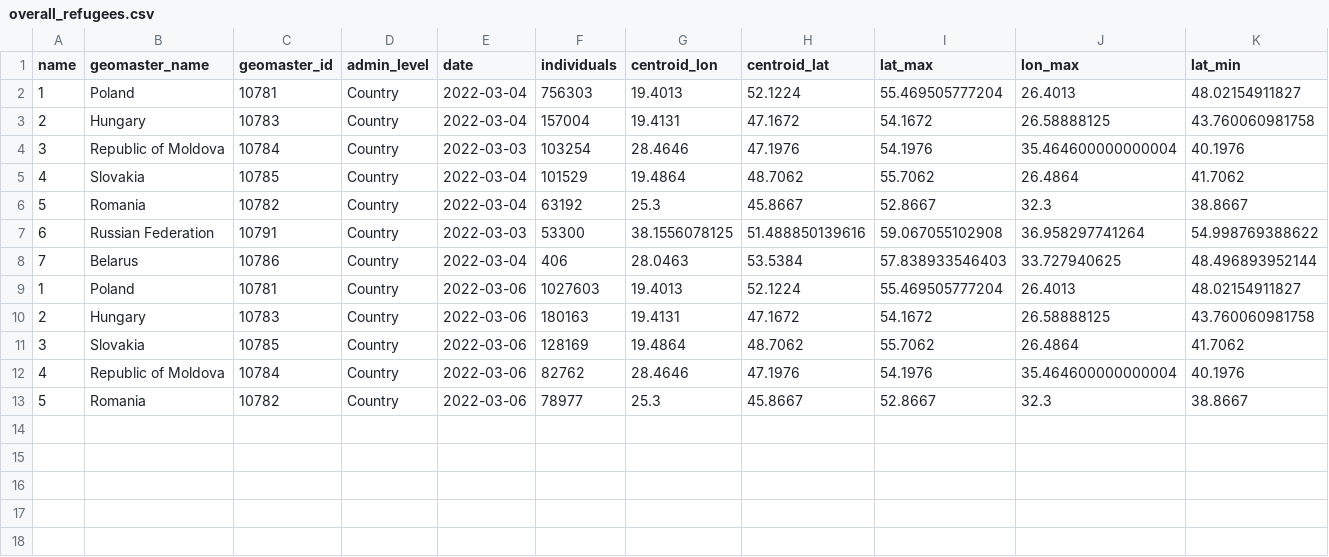
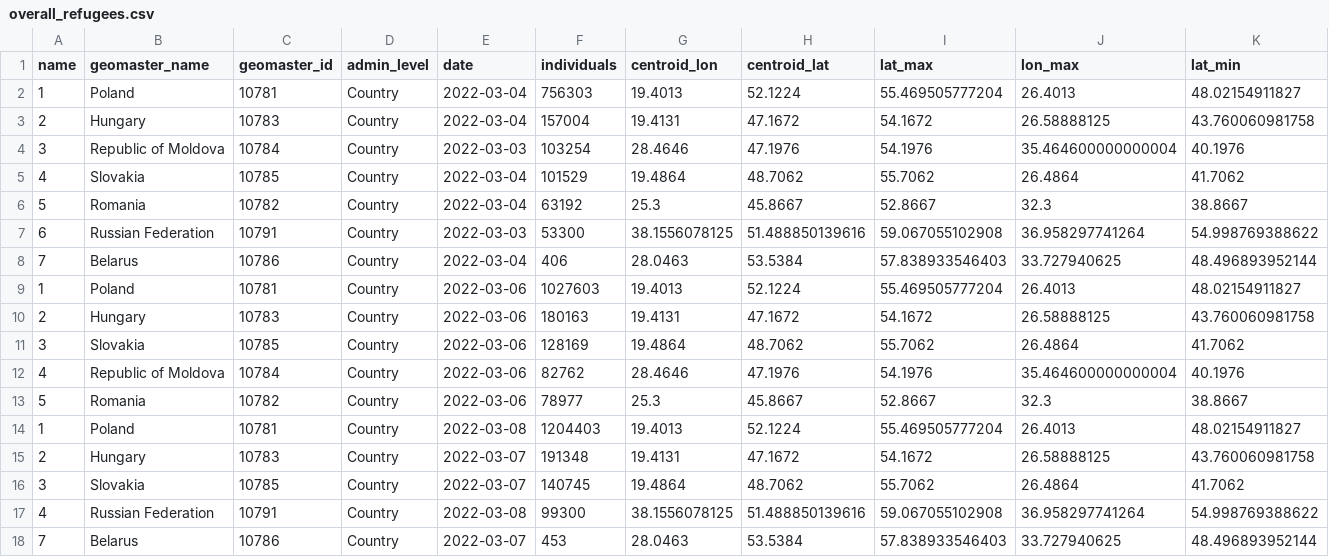
Before and after one commit to AbdoulMa/Automating-Web-Scraping, a CSV file: data/overall_refugees.csv, drawn as a sheet; only a part is shown; rows hold the shown columns only; the diff names each change by its address in the sheet, - before the commit and + after, or states it on an @@ line.

Commit message:
New refugees data added - updating processed!

```diff
--- a/data/overall_refugees.csv
+++ b/data/overall_refugees.csv
+row 14: 1 | Poland | 10781 | Country | 2022-03-08 | 1204403 | 19.4013 | 52.1224 | 55.469505777204 | 26.4013 | 48.02154911827
+row 15: 2 | Hungary | 10783 | Country | 2022-03-07 | 191348 | 19.4131 | 47.1672 | 54.1672 | 26.58888125 | 43.760060981758
+row 16: 3 | Slovakia | 10785 | Country | 2022-03-07 | 140745 | 19.4864 | 48.7062 | 55.7062 | 26.4864 | 41.7062
+row 17: 4 | Russian Federation | 10791 | Country | 2022-03-08 | 99300 | 38.1556078125 | 51.488850139616 | 59.067055102908 | 36.958297741264 | 54.998769388622
+row 18: 7 | Belarus | 10786 | Country | 2022-03-07 | 453 | 28.0463 | 53.5384 | 57.838933546403 | 33.727940625 | 48.496893952144
```
Also changed, not shown: 1 other file.
